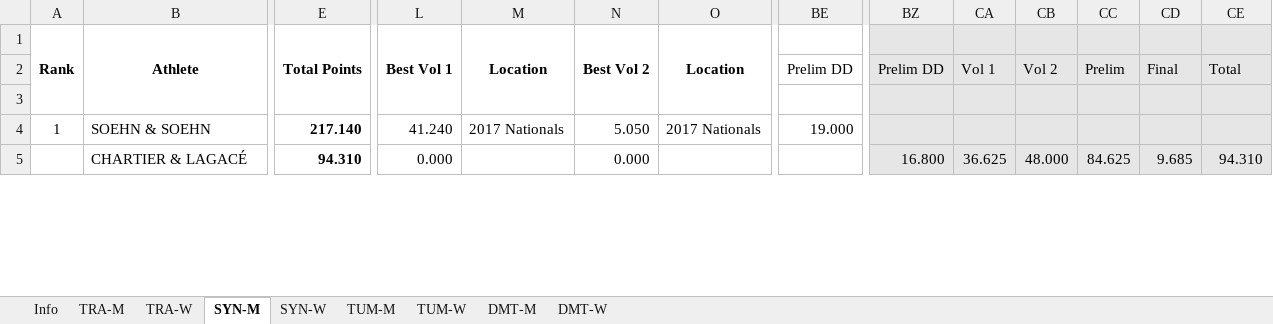
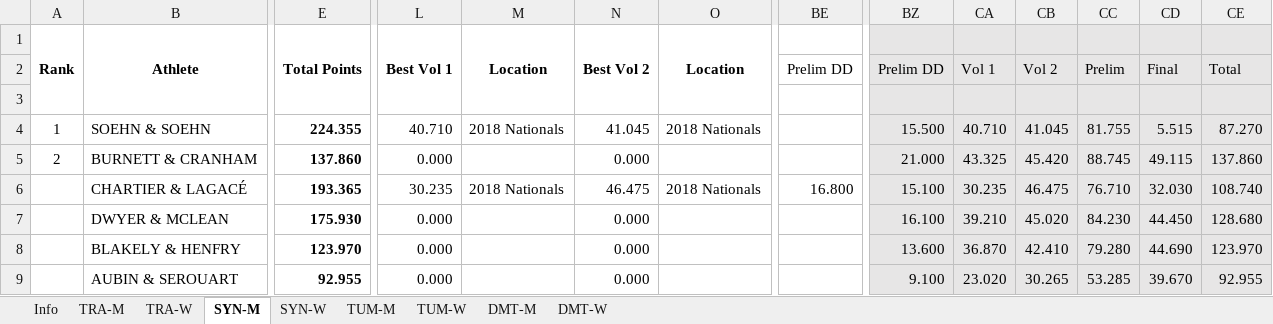
Before and after one commit to trampolinecanada/rankinglists, an Excel workbook: Senior Ranking.xlsm, sheet SYN-M, drawn as a sheet; only a part is shown, gaps mark what is left out; values as stored, in another font and other column widths than the file's, no borders; conditional formats not drawn; 2 other sheets too large or unreadable and not compared; addresses are those after the commit; rows hold the shown columns only; the diff covers the shown part only; the diff names each change by its address in the sheet, - before the commit and + after, or states it on an @@ line.

```diff
--- a/Senior Ranking.xlsm (sheet SYN-M)
+++ b/Senior Ranking.xlsm (sheet SYN-M)
-E4: 217.140
+E4: 224.355
-L4: 41.240
+L4: 40.710
-M4: 2017 Nationals
+M4: 2018 Nationals
-N4: 5.050
+N4: 41.045
-O4: 2017 Nationals
+O4: 2018 Nationals
-BE4: 19.000
+BE4: (empty)
-BZ4: (empty)
+BZ4: 15.500
-CA4: (empty)
+CA4: 40.710
-CB4: (empty)
+CB4: 41.045
-CC4: (empty)
+CC4: 81.755
-CD4: (empty)
+CD4: 5.515
-CE4: (empty)
+CE4: 87.270
+row 5: 2 | BURNETT & CRANHAM | 137.860 | 0.000 |  | 0.000 |  |  | 21.000 | 43.325 | 45.420 | 88.745 | 49.115 | 137.860
-E6: 94.310
+E6: 193.365
-L6: 0.000
+L6: 30.235
-M6: (empty)
+M6: 2018 Nationals
-N6: 0.000
+N6: 46.475
-O6: (empty)
+O6: 2018 Nationals
-BE6: (empty)
+BE6: 16.800
-BZ6: 16.800
+BZ6: 15.100
-CA6: 36.625
+CA6: 30.235
-CB6: 48.000
+CB6: 46.475
-CC6: 84.625
+CC6: 76.710
-CD6: 9.685
+CD6: 32.030
-CE6: 94.310
+CE6: 108.740
+row 7:  | DWYER & MCLEAN | 175.930 | 0.000 |  | 0.000 |  |  | 16.100 | 39.210 | 45.020 | 84.230 | 44.450 | 128.680
+row 8:  | BLAKELY & HENFRY | 123.970 | 0.000 |  | 0.000 |  |  | 13.600 | 36.870 | 42.410 | 79.280 | 44.690 | 123.970
+row 9:  | AUBIN & SEROUART | 92.955 | 0.000 |  | 0.000 |  |  | 9.100 | 23.020 | 30.265 | 53.285 | 39.670 | 92.955
```
Also changed, not shown: 3 added rows, 3 removed rows and 52 edited cells elsewhere in this sheet, sheet TRA-M, sheet TRA-W, sheet TUM-M, sheet TUM-W, sheet SYN-W, sheet Info, formulas that keep their value, hidden cells, Junior Ranking.xlsm.
